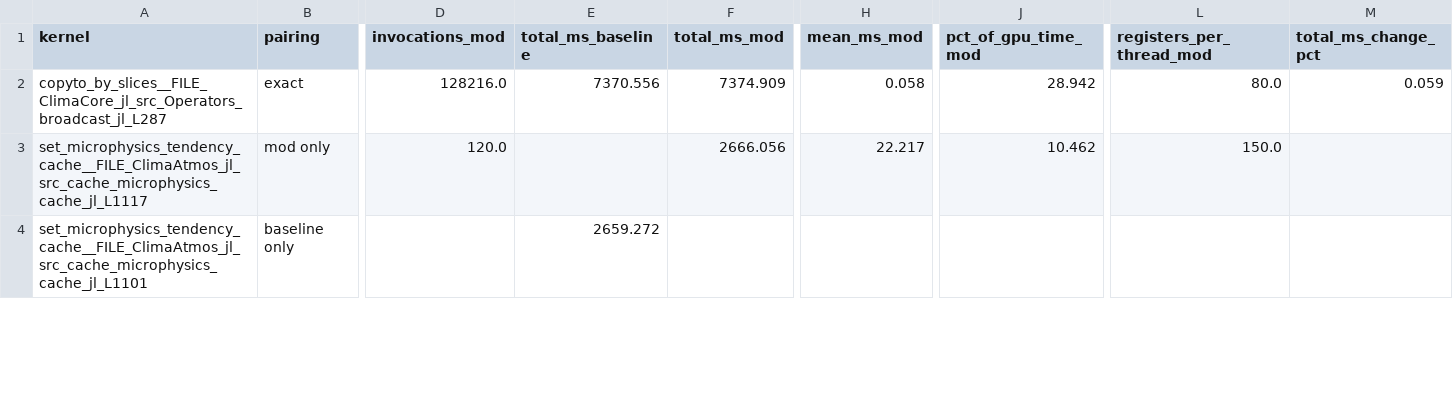
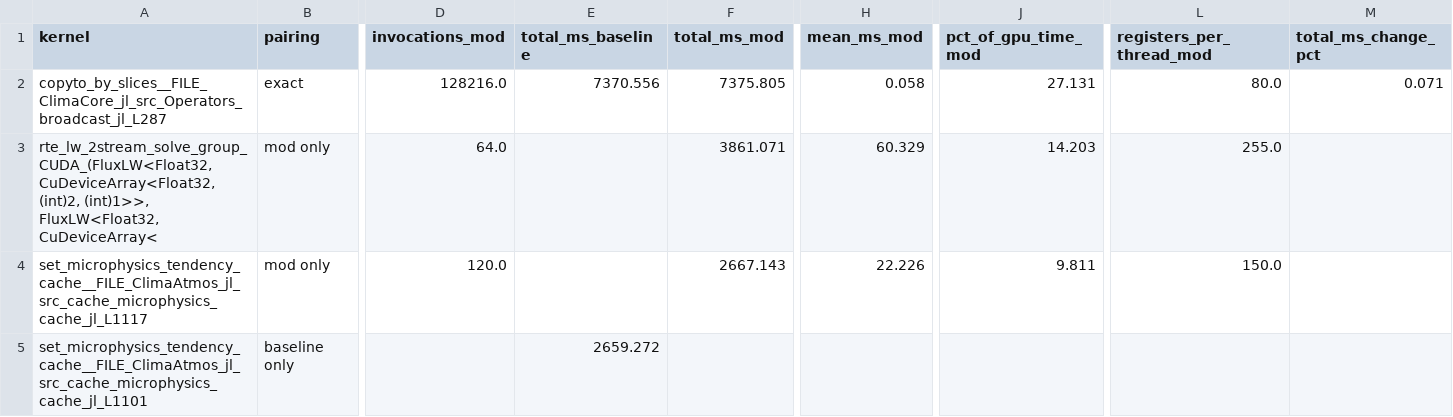
Before and after one commit to petebachant/clima-gpu-profiling, a CSV file: results/top-kernels.csv, drawn as a sheet; only a part is shown, gaps mark what is left out; addresses are those after the commit; rows hold the shown columns only; the diff covers the shown part only; the diff names each change by its address in the sheet, - before the commit and + after, or states it on an @@ line.

```diff
--- a/results/top-kernels.csv
+++ b/results/top-kernels.csv
-F2 (total_ms_mod): 7374.909
+F2 (total_ms_mod): 7375.805
-J2 (pct_of_gpu_time_mod): 28.942
+J2 (pct_of_gpu_time_mod): 27.131
-M2 (total_ms_change_pct): 0.059
+M2 (total_ms_change_pct): 0.071
+row 3: rte_lw_2stream_solve_group_CUDA_(FluxLW<Float32, CuDeviceArray<Float32, (int)2, (int)1>>, FluxLW<Float32, CuDeviceArray< | mod only | 64.0 |  | 3861.071 | 60.329 | 14.203 | 255.0
-F4 (total_ms_mod): 2666.056
+F4 (total_ms_mod): 2667.143
-H4 (mean_ms_mod): 22.217
+H4 (mean_ms_mod): 22.226
-J4 (pct_of_gpu_time_mod): 10.462
+J4 (pct_of_gpu_time_mod): 9.811
```
Also changed, not shown: 1 added row, 2 removed rows and 42 edited cells elsewhere in this file, 21 other files.
